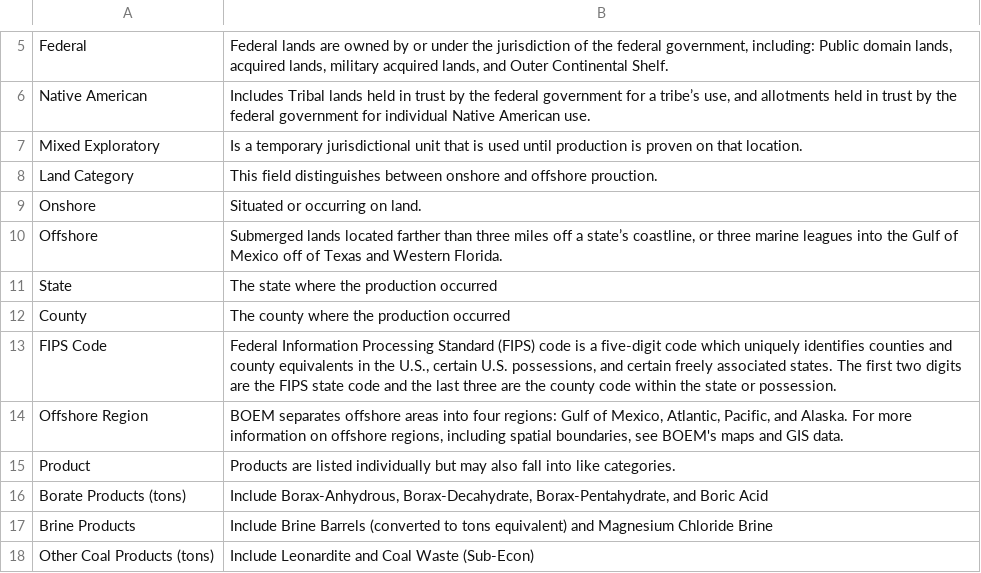
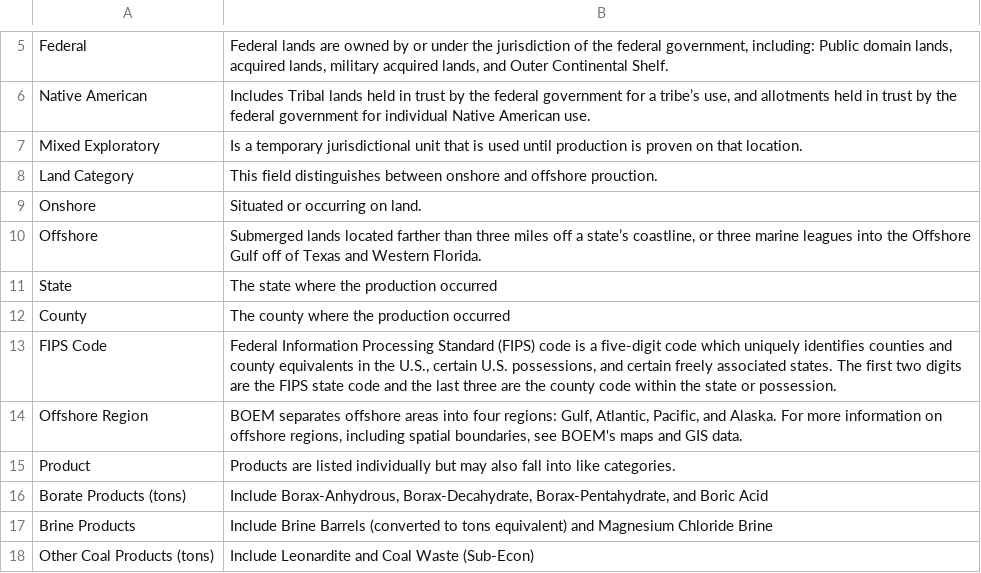
Before and after one commit to DOI-ONRR/nrrd, a CSV file: database/static/csv/data_dictionary/production_by_year_dictionary.csv, drawn as a sheet; only a part is shown, gaps mark what is left out.

```diff
--- a/database/static/csv/data_dictionary/production_by_year_dictionary.csv
+++ b/database/static/csv/data_dictionary/production_by_year_dictionary.csv
@@ -9,3 +9,3 @@ Land Category,This field distinguishes between onshore and offshore prouction.
 Onshore,Situated or occurring on land.
-Offshore,"Submerged lands located farther than three miles off a state’s coastline, or three marine leagues into the Gulf of Mexico off of Texas and Western Florida."
+Offshore,"Submerged lands located farther than three miles off a state’s coastline, or three marine leagues into the Offshore Gulf off of Texas and Western Florida."
 State,The state where the production occurred
@@ -13,3 +13,3 @@ County,The county where the production occurred
 FIPS Code,"Federal Information Processing Standard (FIPS) code is a five-digit code which uniquely identifies counties and county equivalents in the U.S., certain U.S. possessions, and certain freely associated states. The first two digits are the FIPS state code and the last three are the county code within the state or possession."
-Offshore Region,"BOEM separates offshore areas into four regions: Gulf of Mexico, Atlantic, Pacific, and Alaska. For more information on offshore regions, including spatial boundaries, see BOEM's maps and GIS data."
+Offshore Region,"BOEM separates offshore areas into four regions: Gulf, Atlantic, Pacific, and Alaska. For more information on offshore regions, including spatial boundaries, see BOEM's maps and GIS data."
 Product,Products are listed individually but may also fall into like categories.
```
Also changed, not shown: database/static/csv/data_dictionary/disbursement_by_month_dictionary.csv, database/static/csv/data_dictionary/federal_sales.csv, 2 other files.
